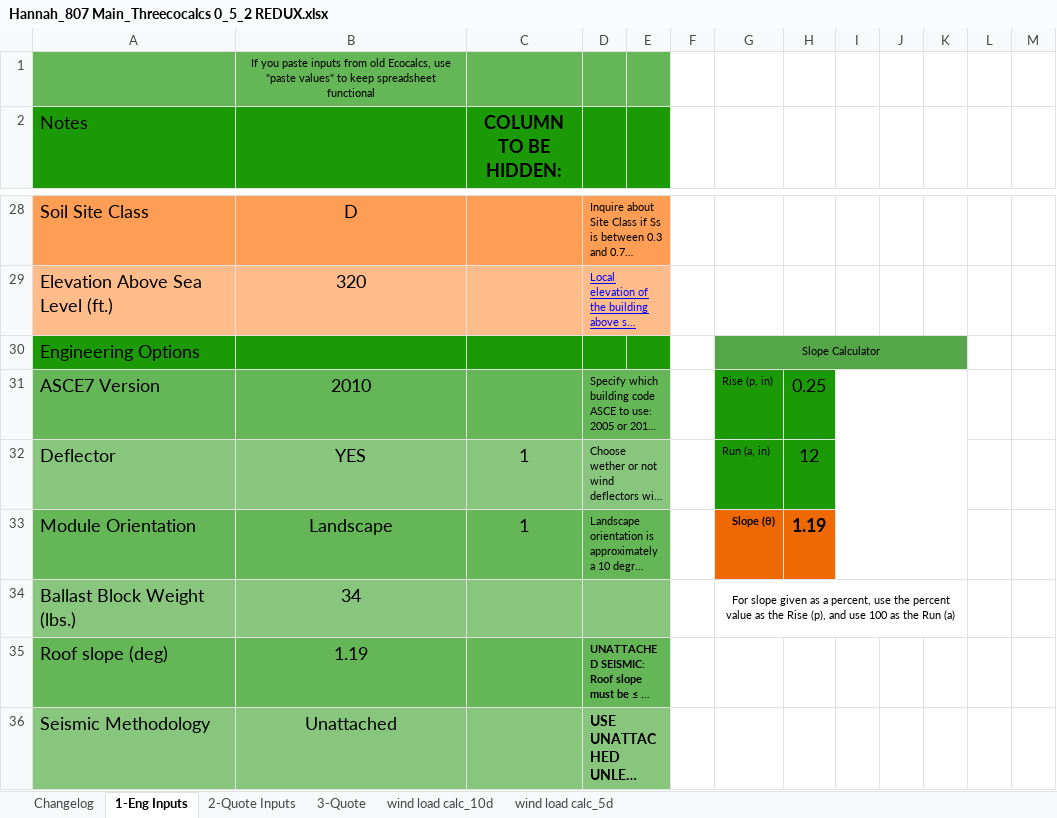
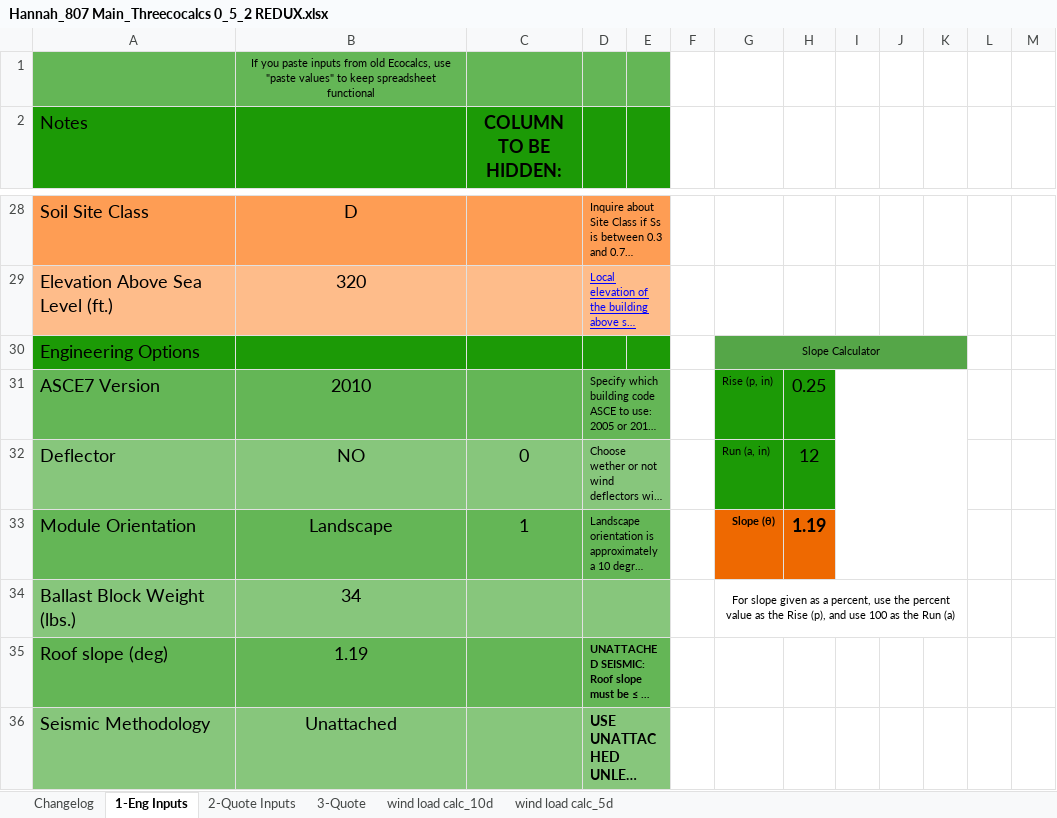
Before and after one commit to 15831944/balcalparse, an Excel workbook: test files/Hannah_807 Main_Threecocalcs 0_5_2 REDUX.xlsx, sheet 1-Eng Inputs, drawn as a sheet; only a part is shown, gaps mark what is left out; long unchanged cells end in …; values as stored, in another font and other column widths than the file's, no borders; charts and pictures and conditional formats not drawn; the diff names each change by its address in the sheet, - before the commit and + after, or states it on an @@ line.

```diff
--- a/test files/Hannah_807 Main_Threecocalcs 0_5_2 REDUX.xlsx (sheet 1-Eng Inputs)
+++ b/test files/Hannah_807 Main_Threecocalcs 0_5_2 REDUX.xlsx (sheet 1-Eng Inputs)
-B32: YES
+B32: NO
-C32 (COLUMN TO BE HIDDEN:): 1
+C32 (COLUMN TO BE HIDDEN:): 0
```
Also changed, not shown: sheet wind load calc_5d, sheet wind load calc_10d, sheet 3-Quote, sheet 2-Quote Inputs, hidden cells, test files/Borrego_Petco_Threecocalcs 0_5_2 Granule Coated REDUX.xlsx, test files/Boulder Nissan Threecocalcs 0_5_2 DEFLECTOR - Copy.xlsx, 37 other files.
